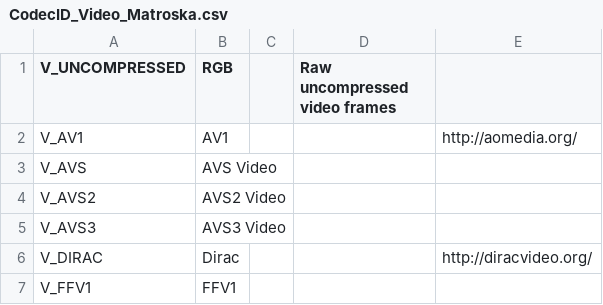
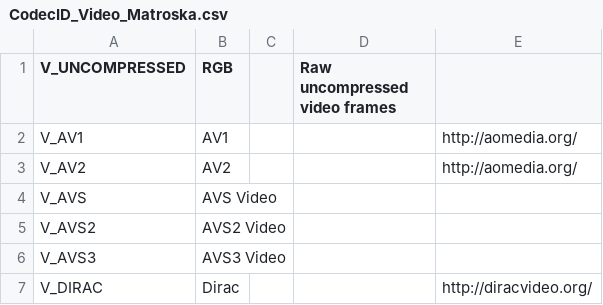
Before and after one commit to MediaArea/MediaInfoLib, a CSV file: Source/Resource/Text/DataBase/CodecID_Video_Matroska.csv, drawn as a sheet; only a part is shown; the shorter side is filled out with more unchanged rows; the diff names each change by its address in the sheet, - before the commit and + after, or states it on an @@ line.

```diff
--- a/Source/Resource/Text/DataBase/CodecID_Video_Matroska.csv
+++ b/Source/Resource/Text/DataBase/CodecID_Video_Matroska.csv
+row 3: V_AV2 | AV2 |  |  | http://aomedia.org/
```
Also changed, not shown: Source/Resource/Text/DataBase/Format.csv, 15 other files.
